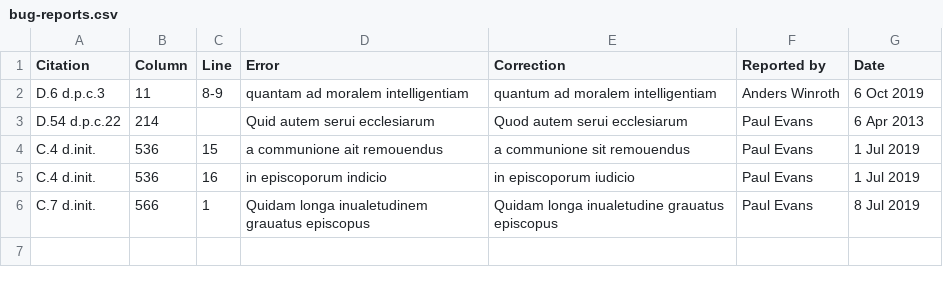
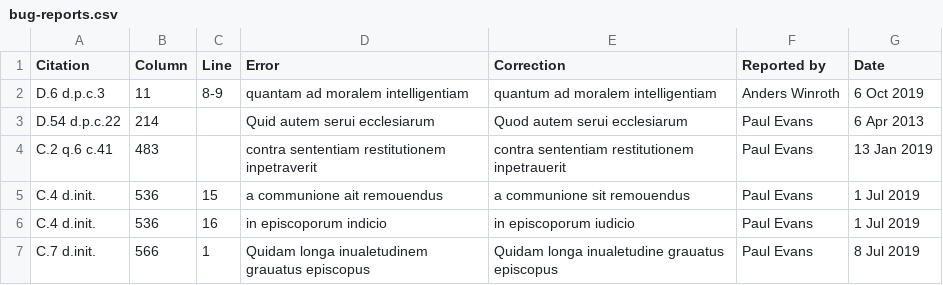
Before and after one commit to StephanKuttnerInstitute/FriedbergBugs, a CSV file: bug-reports.csv, drawn as a sheet.

```diff
--- a/bug-reports.csv
+++ b/bug-reports.csv
@@ -3,2 +3,3 @@ D.6 d.p.c.3,11,8-9,quantam ad moralem intelligentiam,quantum ad moralem intellig
 D.54 d.p.c.22,214,,Quid autem serui ecclesiarum,Quod autem serui ecclesiarum,Paul Evans,6 Apr 2013
+C.2 q.6 c.41,483,,contra sententiam restitutionem inpetraverit,contra sententiam restitutionem inpetrauerit,Paul Evans,13 Jan 2019
 C.4 d.init.,536,15,a communione ait remouendus,a communione sit remouendus,Paul Evans,1 Jul 2019
```
